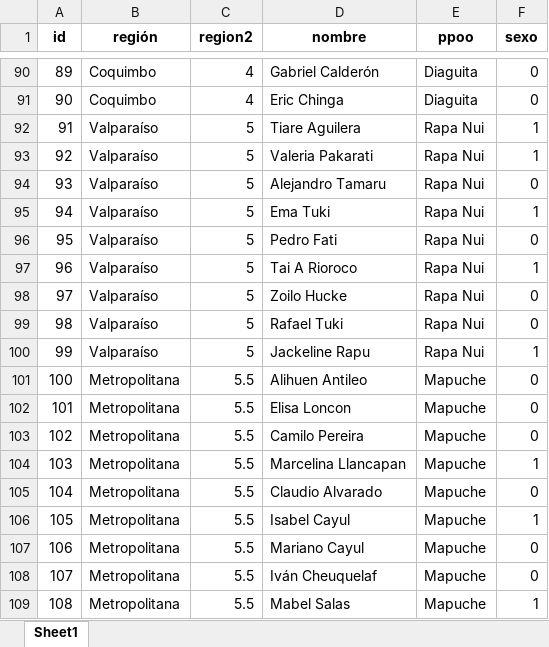
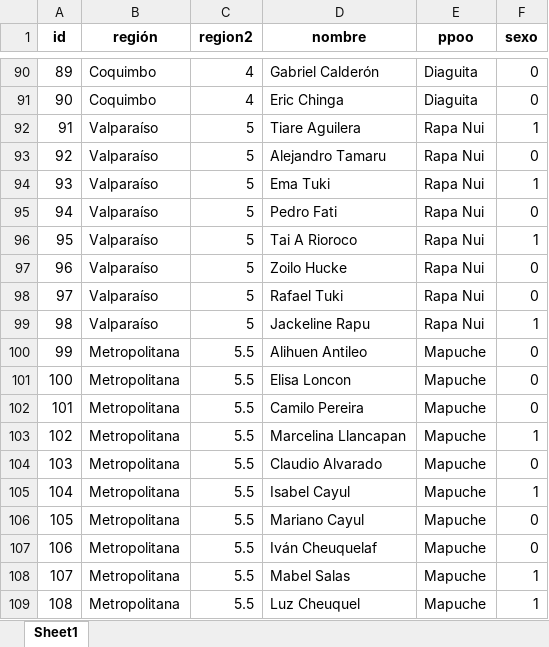
Before and after one commit to tresquintos/candidatos, an Excel workbook: constituyentes 2021/PPOO.xlsx, sheet Sheet1, drawn as a sheet; only a part is shown, gaps mark what is left out; values as stored, in another font and other column widths than the file's, no borders; the diff covers the shown part only; the diff names each change by its address in the sheet, - before the commit and + after, or states it on an @@ line.

```diff
--- a/constituyentes 2021/PPOO.xlsx (sheet Sheet1)
+++ b/constituyentes 2021/PPOO.xlsx (sheet Sheet1)
-D93 (nombre): Valeria Pakarati
+D93 (nombre): Alejandro Tamaru
-F93 (sexo): 1
+F93 (sexo): 0
-D94 (nombre): Alejandro Tamaru
+D94 (nombre): Ema Tuki
-F94 (sexo): 0
+F94 (sexo): 1
-D95 (nombre): Ema Tuki
+D95 (nombre): Pedro Fati
-F95 (sexo): 1
+F95 (sexo): 0
-D96 (nombre): Pedro Fati
+D96 (nombre): Tai A Rioroco
-F96 (sexo): 0
+F96 (sexo): 1
-D97 (nombre): Tai A Rioroco
+D97 (nombre): Zoilo Hucke
-F97 (sexo): 1
+F97 (sexo): 0
-D98 (nombre): Zoilo Hucke
+D98 (nombre): Rafael Tuki
-D99 (nombre): Rafael Tuki
+D99 (nombre): Jackeline Rapu
-F99 (sexo): 0
+F99 (sexo): 1
-B100 (región): Valparaíso
+B100 (región): Metropolitana
-C100 (region2): 5
+C100 (region2): 5.5
-D100 (nombre): Jackeline Rapu
+D100 (nombre): Alihuen Antileo
-E100 (ppoo): Rapa Nui
+E100 (ppoo): Mapuche
-F100 (sexo): 1
+F100 (sexo): 0
-D101 (nombre): Alihuen Antileo
+D101 (nombre): Elisa Loncon
-D102 (nombre): Elisa Loncon
+D102 (nombre): Camilo Pereira
-D103 (nombre): Camilo Pereira
+D103 (nombre): Marcelina Llancapan
-F103 (sexo): 0
+F103 (sexo): 1
-D104 (nombre): Marcelina Llancapan
+D104 (nombre): Claudio Alvarado
-F104 (sexo): 1
+F104 (sexo): 0
-D105 (nombre): Claudio Alvarado
+D105 (nombre): Isabel Cayul
-F105 (sexo): 0
+F105 (sexo): 1
-D106 (nombre): Isabel Cayul
+D106 (nombre): Mariano Cayul
-F106 (sexo): 1
+F106 (sexo): 0
-D107 (nombre): Mariano Cayul
+D107 (nombre): Iván Cheuquelaf
-D108 (nombre): Iván Cheuquelaf
+D108 (nombre): Mabel Salas
-F108 (sexo): 0
+F108 (sexo): 1
-D109 (nombre): Mabel Salas
+D109 (nombre): Luz Cheuquel
```
Also changed, not shown: 4 added rows, 4 removed rows and 136 edited cells elsewhere in this sheet, 1 other file.
